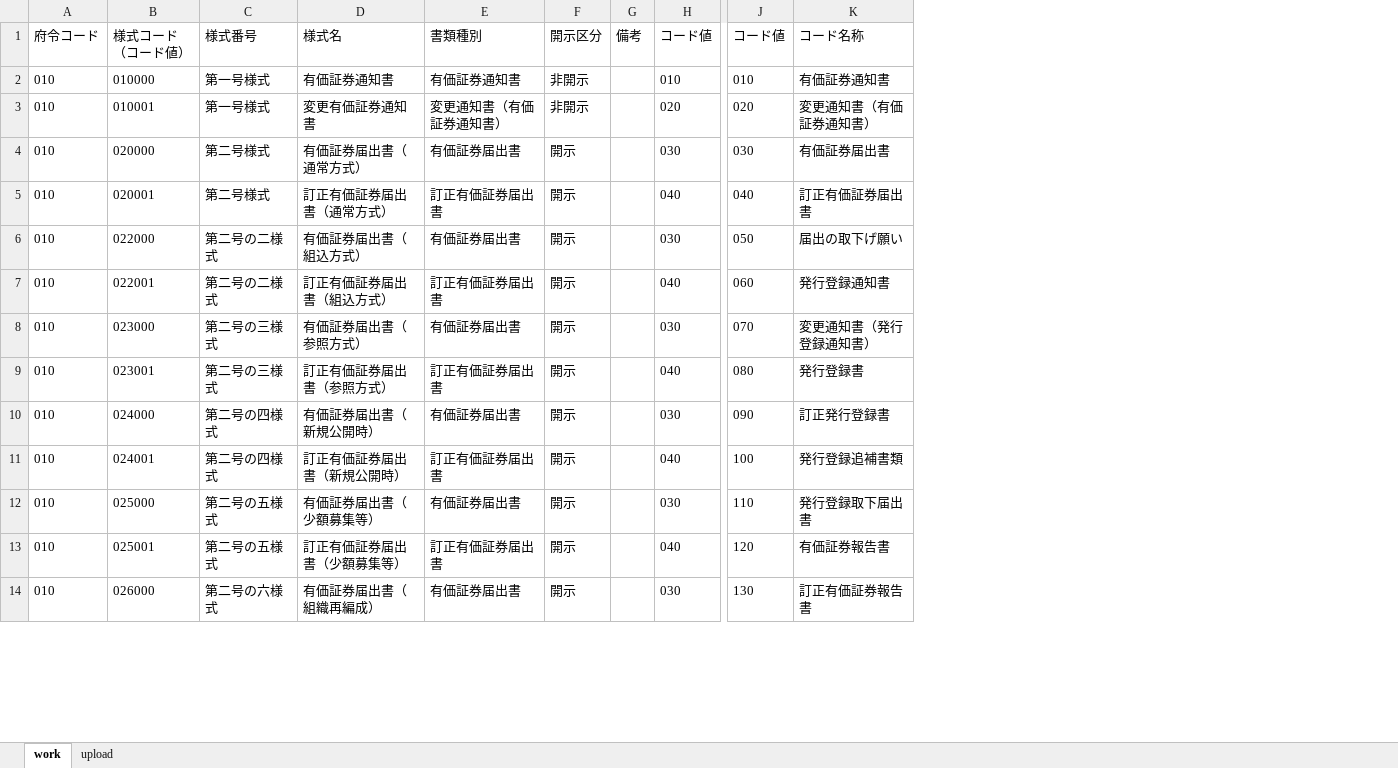
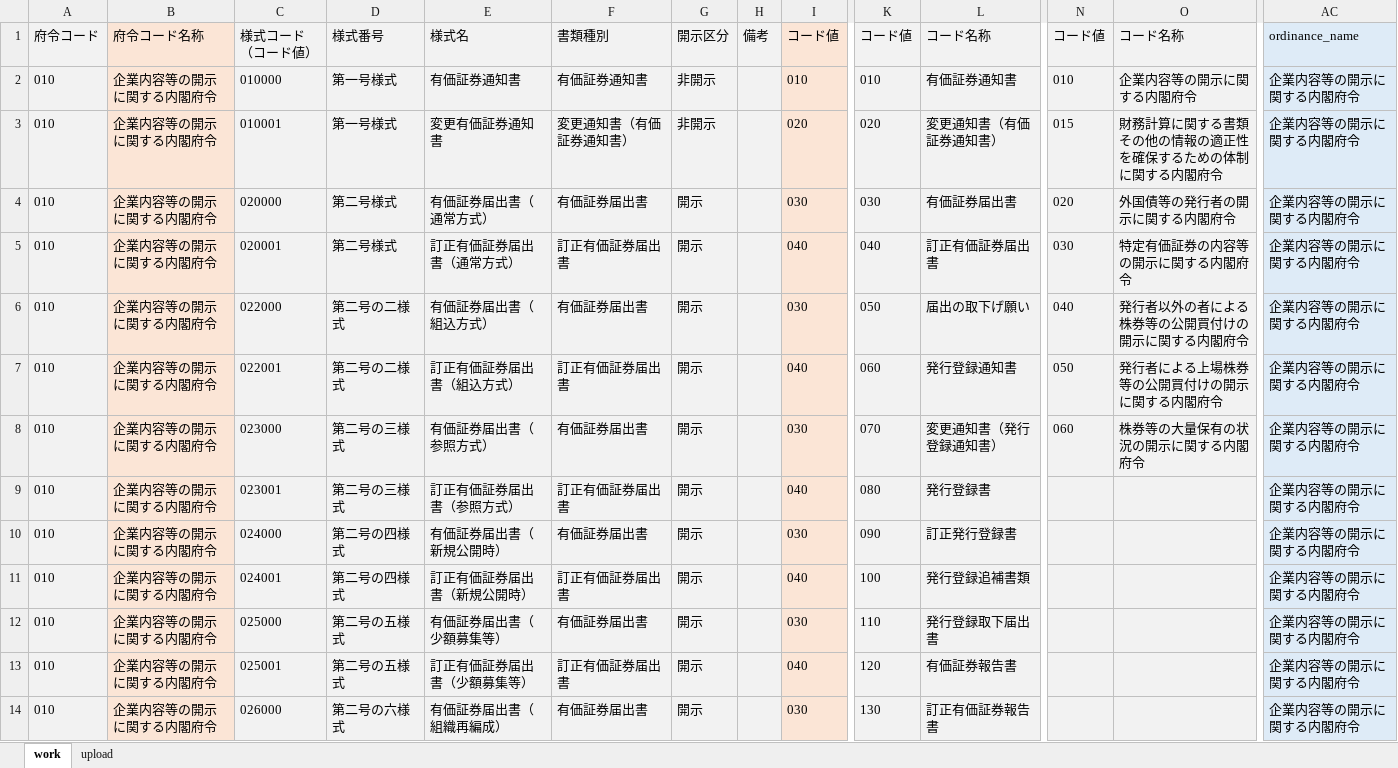
Before and after one commit to yotapoon/EDINET, an Excel workbook: sql/master_table_work.xlsx, sheet work, drawn as a sheet; only a part is shown, gaps mark what is left out; values as stored, in another font and other column widths than the file's, no borders; addresses are those after the commit; the diff covers the shown part only; the diff names each change by its address in the sheet, - before the commit and + after, or states it on an @@ line.

```diff
--- a/sql/master_table_work.xlsx (sheet work)
+++ b/sql/master_table_work.xlsx (sheet work)
+column B (府令コード名称), rows 2-14: all 企業内容等の開示に関する内閣府令
+column N (コード値), rows 2-8: 010 | 015 | 020 | 030 | 040 | 050 | 060
+column O (コード名称), rows 2-8: 企業内容等の開示に関する内閣府令 | 財務計算に関する書類その他の情報の適正性を確保するための体制に関する内閣府令 | 外国債等の発行者の開示に関する内閣府令 | 特定有価証券の内容等の開示に関する内閣府令 | 発行者以外の者による株券等の公開買付けの開示に関する内閣府令 | 発行者による上場株券等の公開買付けの開示に関する内閣府令 | 株券等の大量保有の状況の開示に関する内閣府令
+column AC (ordinance_name), rows 2-14: all 企業内容等の開示に関する内閣府令
-A1:A14 fill: none
+A1:A14 fill: #F2F2F2
-C1:H14 fill: none
+C1:H14 fill: #F2F2F2
-I1:I14 fill: none
+I1:I14 fill: #FBE5D6
-K1:L14 fill: none
+K1:L14 fill: #F2F2F2
```
Also changed, not shown: 1 added column, 3 removed columns and cell formats elsewhere in this sheet, sheet upload, formulas that keep their value, 9 other files.
